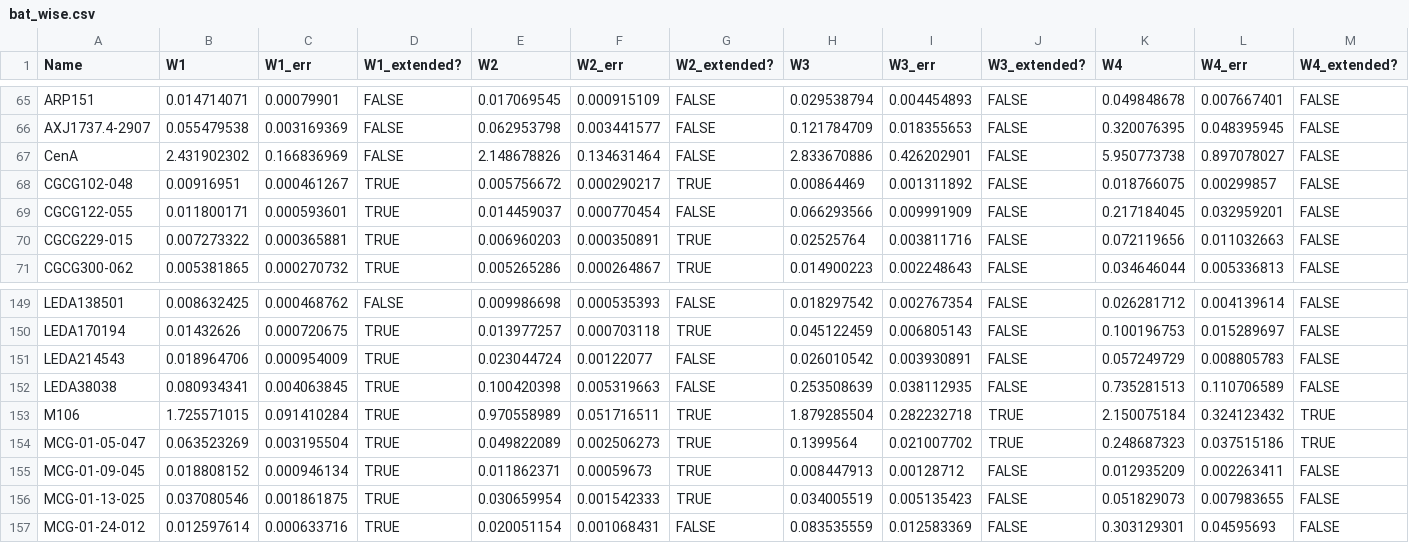
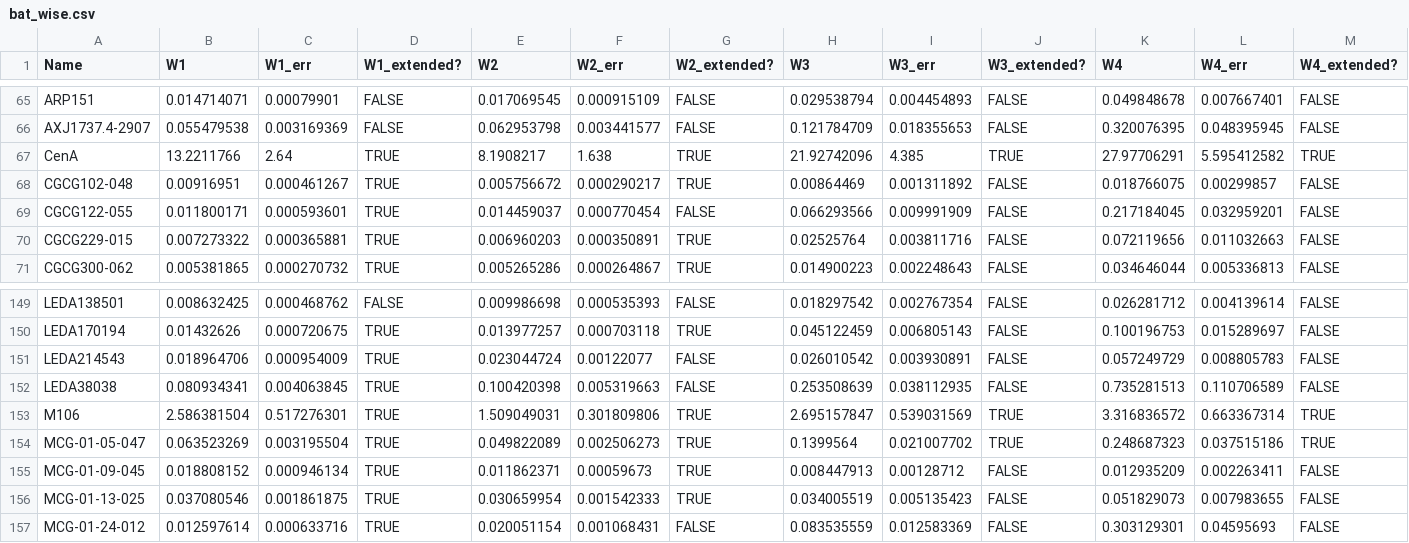
Before and after one commit to ttshimiz/bat-data, a CSV file: bat_wise.csv, drawn as a sheet; only a part is shown, gaps mark what is left out.

```diff
--- a/bat_wise.csv
+++ b/bat_wise.csv
@@ -66,3 +66,3 @@ ARP151,0.014714071,0.00079901,FALSE,0.017069545,0.000915109,FALSE,0.029538794,0.
 AXJ1737.4-2907,0.055479538,0.003169369,FALSE,0.062953798,0.003441577,FALSE,0.121784709,0.018355653,FALSE,0.320076395,0.048395945,FALSE
-CenA,2.431902302,0.166836969,FALSE,2.148678826,0.134631464,FALSE,2.833670886,0.426202901,FALSE,5.950773738,0.897078027,FALSE
+CenA,13.2211766,2.64,TRUE,8.1908217,1.638,TRUE,21.92742096,4.385,TRUE,27.97706291,5.595412582,TRUE
 CGCG102-048,0.00916951,0.000461267,TRUE,0.005756672,0.000290217,TRUE,0.00864469,0.001311892,FALSE,0.018766075,0.00299857,FALSE
@@ -152,3 +152,3 @@ LEDA214543,0.018964706,0.000954009,TRUE,0.023044724,0.00122077,FALSE,0.026010542
 LEDA38038,0.080934341,0.004063845,TRUE,0.100420398,0.005319663,FALSE,0.253508639,0.038112935,FALSE,0.735281513,0.110706589,FALSE
-M106,1.725571015,0.091410284,TRUE,0.970558989,0.051716511,TRUE,1.879285504,0.282232718,TRUE,2.150075184,0.324123432,TRUE
+M106,2.586381504,0.517276301,TRUE,1.509049031,0.301809806,TRUE,2.695157847,0.539031569,TRUE,3.316836572,0.663367314,TRUE
 MCG-01-05-047,0.063523269,0.003195504,TRUE,0.049822089,0.002506273,TRUE,0.1399564,0.021007702,TRUE,0.248687323,0.037515186,TRUE
```
Also changed, not shown: bat_herschel.csv, bat_info.csv, 2 other files.
